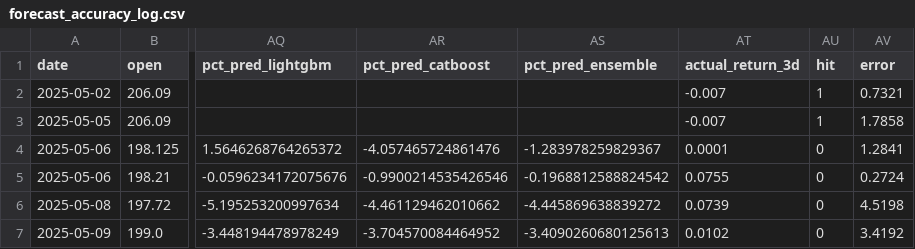
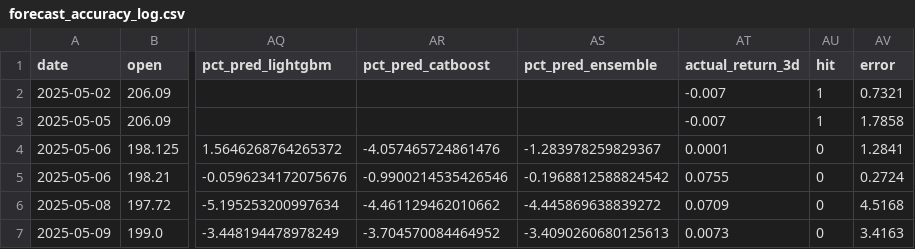
Before and after one commit to amfs11/momentum-dashboard, a CSV file: scripts/logs/forecast_accuracy_log.csv, drawn as a sheet; only a part is shown, gaps mark what is left out; the diff covers the shown part only; the diff names each change by its address in the sheet, - before the commit and + after, or states it on an @@ line.

```diff
--- a/scripts/logs/forecast_accuracy_log.csv
+++ b/scripts/logs/forecast_accuracy_log.csv
-AT6 (actual_return_3d): 0.0739
+AT6 (actual_return_3d): 0.0709
-AV6 (error): 4.5198
+AV6 (error): 4.5168
-AT7 (actual_return_3d): 0.0102
+AT7 (actual_return_3d): 0.0073
-AV7 (error): 3.4192
+AV7 (error): 3.4163
```
Also changed, not shown: 141 edited cells elsewhere in this file, scripts/logs/backtest_per_ticker.csv, scripts/logs/backtest_results.csv, 10 other files.
